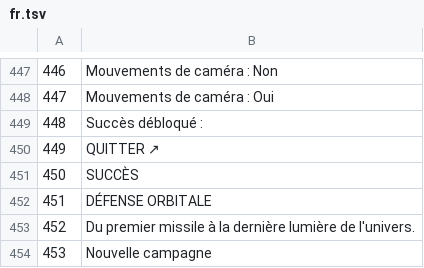
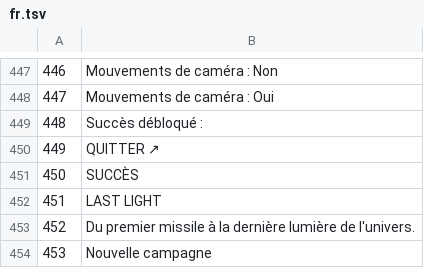
Before and after one commit to tntsg1/Simplified-incremental, a TSV file: locales/_tx/fr.tsv, drawn as a sheet; only a part is shown, gaps mark what is left out.

```diff
--- a/locales/_tx/fr.tsv
+++ b/locales/_tx/fr.tsv
@@ -451,3 +451,3 @@
 450	SUCCÈS
-451	DÉFENSE ORBITALE
+451	LAST LIGHT
 452	Du premier missile à la dernière lumière de l'univers.
```
Also changed, not shown: locales/_tx/ar.tsv, locales/_tx/de.tsv, 29 other files.
